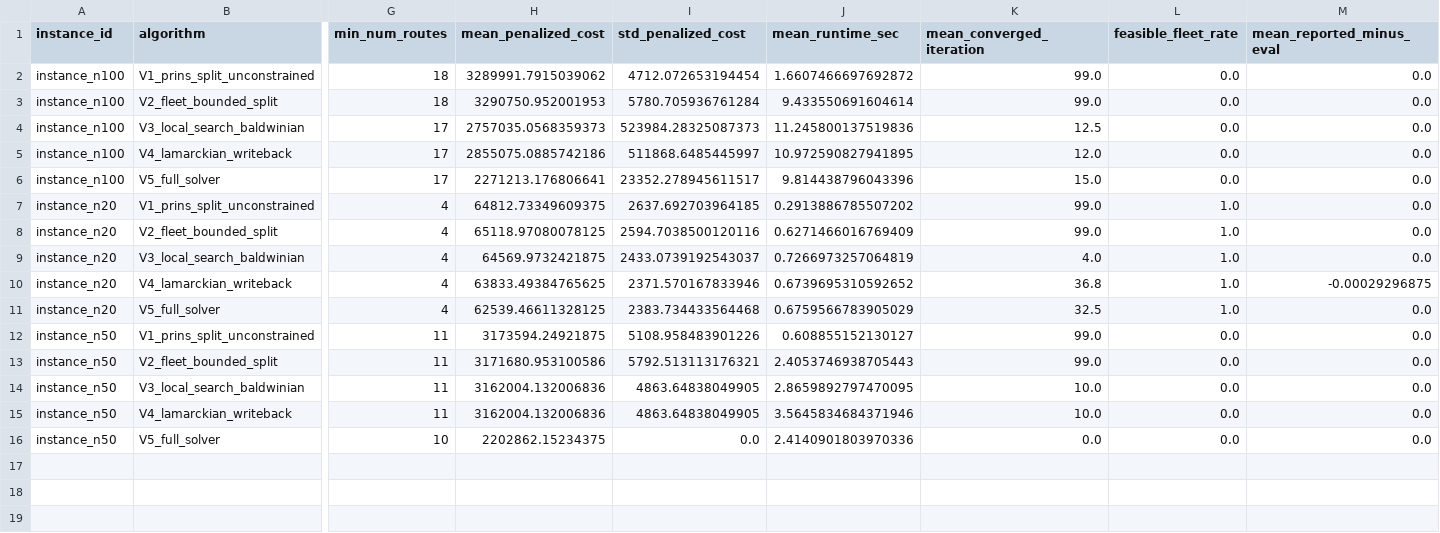
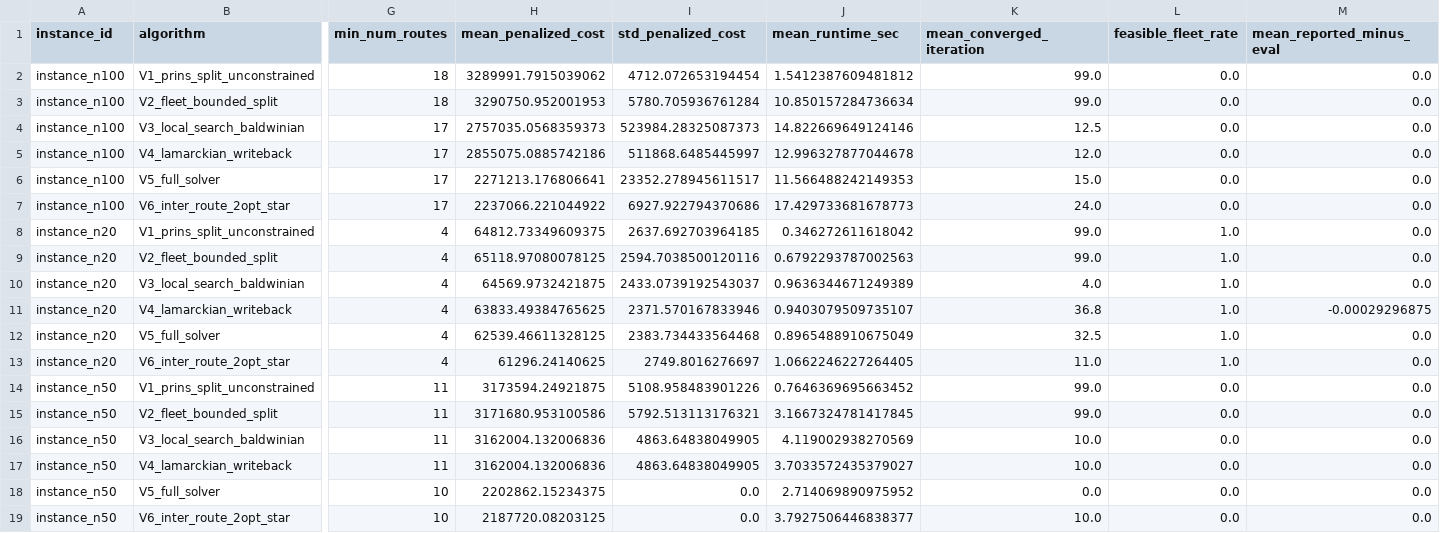
Before and after one commit to invincible1786/Yung_Blud_SIH, a CSV file: results/qpso_study/ablation_summary.csv, drawn as a sheet; only a part is shown, gaps mark what is left out; addresses are those after the commit; rows hold the shown columns only; the diff names each change by its address in the sheet, - before the commit and + after, or states it on an @@ line.

```diff
--- a/results/qpso_study/ablation_summary.csv
+++ b/results/qpso_study/ablation_summary.csv
-J2 (mean_runtime_sec): 1.6607466697692872
+J2 (mean_runtime_sec): 1.5412387609481812
-J3 (mean_runtime_sec): 9.433550691604614
+J3 (mean_runtime_sec): 10.850157284736634
-J4 (mean_runtime_sec): 11.245800137519836
+J4 (mean_runtime_sec): 14.822669649124146
-J5 (mean_runtime_sec): 10.972590827941895
+J5 (mean_runtime_sec): 12.996327877044678
-J6 (mean_runtime_sec): 9.814438796043396
+J6 (mean_runtime_sec): 11.566488242149353
+row 7: instance_n100 | V6_inter_route_2opt_star | 17 | 2237066.221044922 | 6927.922794370686 | 17.429733681678773 | 24.0 | 0.0 | 0.0
-J8 (mean_runtime_sec): 0.2913886785507202
+J8 (mean_runtime_sec): 0.346272611618042
-J9 (mean_runtime_sec): 0.6271466016769409
+J9 (mean_runtime_sec): 0.6792293787002563
-J10 (mean_runtime_sec): 0.7266973257064819
+J10 (mean_runtime_sec): 0.9636344671249389
-J11 (mean_runtime_sec): 0.6739695310592652
+J11 (mean_runtime_sec): 0.9403079509735107
-J12 (mean_runtime_sec): 0.6759566783905029
+J12 (mean_runtime_sec): 0.8965488910675049
+row 13: instance_n20 | V6_inter_route_2opt_star | 4 | 61296.24140625 | 2749.8016276697 | 1.0662246227264405 | 11.0 | 1.0 | 0.0
-J14 (mean_runtime_sec): 0.608855152130127
+J14 (mean_runtime_sec): 0.7646369695663452
-J15 (mean_runtime_sec): 2.4053746938705443
+J15 (mean_runtime_sec): 3.1667324781417845
-J16 (mean_runtime_sec): 2.8659892797470095
+J16 (mean_runtime_sec): 4.119002938270569
-J17 (mean_runtime_sec): 3.5645834684371946
+J17 (mean_runtime_sec): 3.7033572435379027
-J18 (mean_runtime_sec): 2.4140901803970336
+J18 (mean_runtime_sec): 2.714069890975952
+row 19: instance_n50 | V6_inter_route_2opt_star | 10 | 2187720.08203125 | 0.0 | 3.7927506446838377 | 10.0 | 0.0 | 0.0
```
Also changed, not shown: results/qpso_study/ablation_raw.csv, 29 other files.
